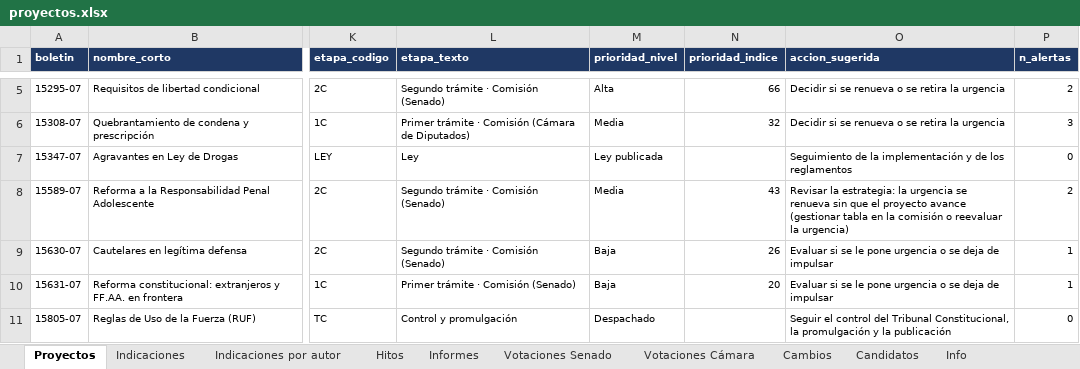
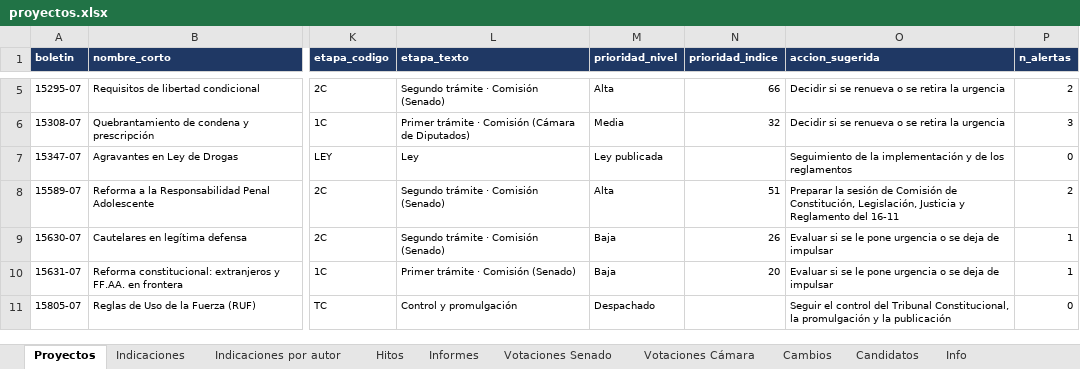
Before and after one commit to AlejandroAvYa/seguimiento-legislativo-seguridad, an Excel workbook: data/proyectos.xlsx, sheet Proyectos, drawn as a sheet; only a part is shown, gaps mark what is left out; values as stored, in another font and other column widths than the file's, no borders; the diff covers the shown part only; the diff names each change by its address in the sheet, - before the commit and + after, or states it on an @@ line.

```diff
--- a/data/proyectos.xlsx (sheet Proyectos)
+++ b/data/proyectos.xlsx (sheet Proyectos)
-M8 (prioridad_nivel): Media
+M8 (prioridad_nivel): Alta
-N8 (prioridad_indice): 43
+N8 (prioridad_indice): 51
-O8 (accion_sugerida): Revisar la estrategia: la urgencia se renueva sin que el proyecto avance (gestionar tabla en la comisión o reevaluar la urgencia)
+O8 (accion_sugerida): Preparar la sesión de Comisión de Constitución, Legislación, Justicia y Reglamento del 16-11
```
Also changed, not shown: 21 edited cells elsewhere in this sheet, sheet Cambios, sheet Info, 14 other files.
